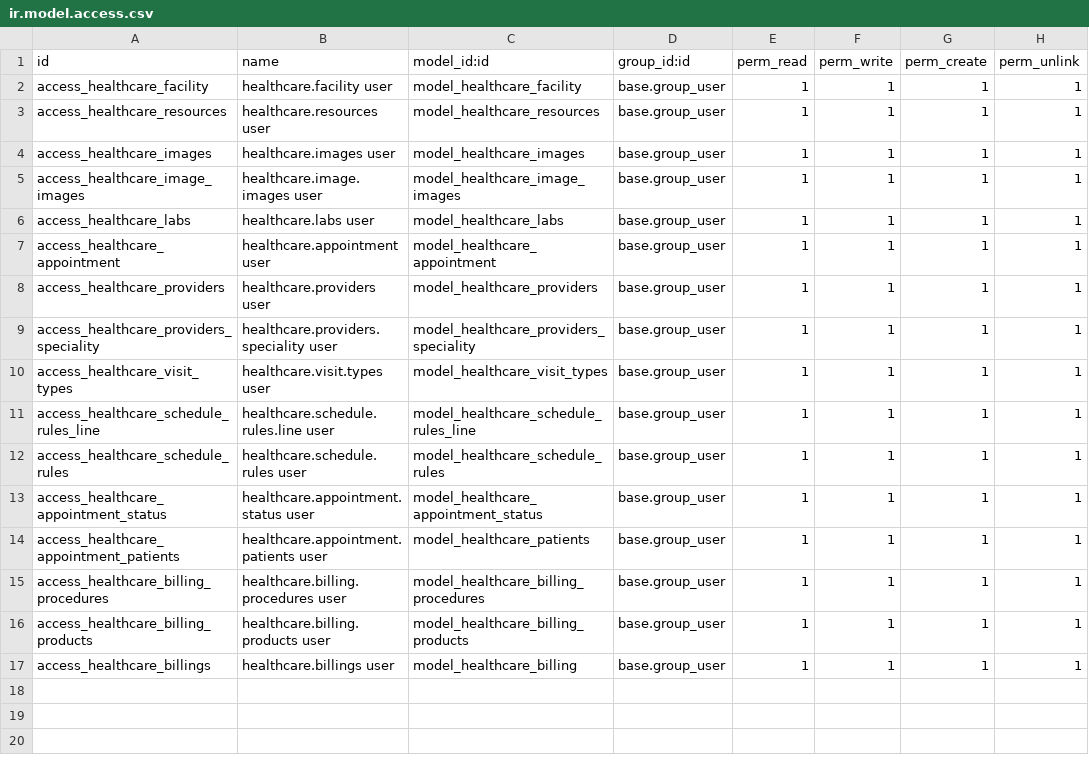
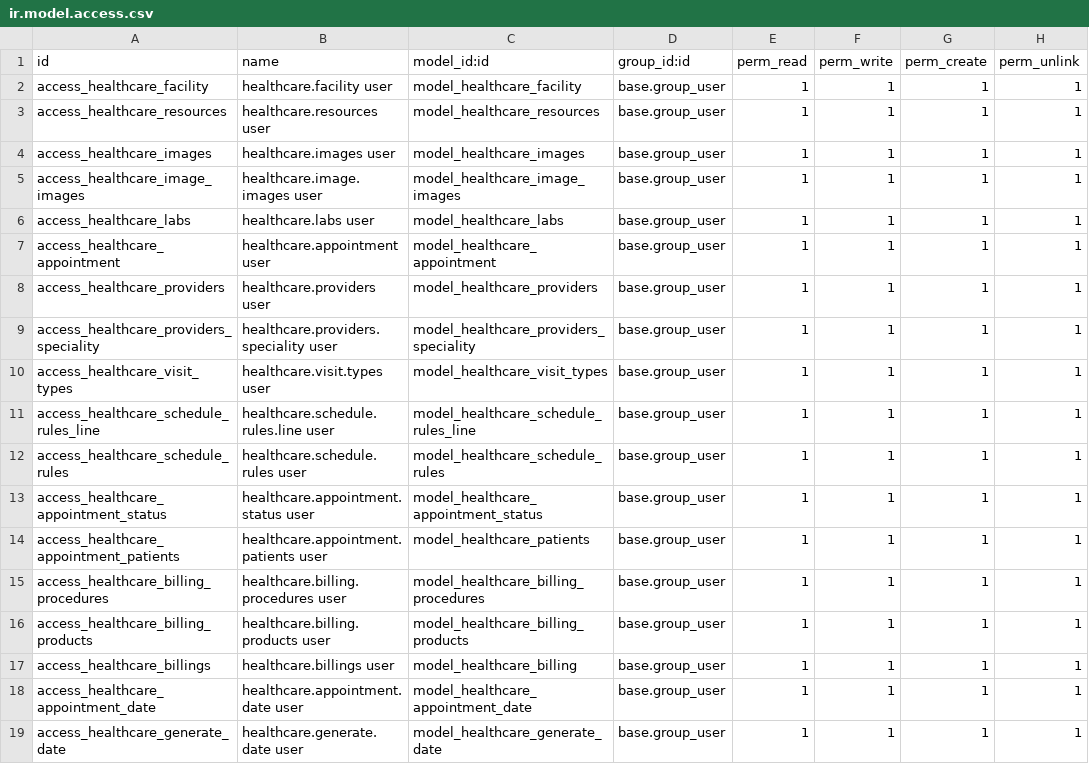
Before and after one commit to myayahmonehlaing/amw_addons, a CSV file: healthcare/security/ir.model.access.csv, drawn as a sheet; the diff names each change by its address in the sheet, - before the commit and + after, or states it on an @@ line.

Commit message:
add appointment date feature

```diff
--- a/healthcare/security/ir.model.access.csv
+++ b/healthcare/security/ir.model.access.csv
+row 18: access_healthcare_appointment_date | healthcare.appointment.date user | model_healthcare_appointment_date | base.group_user | 1 | 1 | 1 | 1
+row 19: access_healthcare_generate_date | healthcare.generate.date user | model_healthcare_generate_date | base.group_user | 1 | 1 | 1 | 1
```
Also changed, not shown: 20 other files.
